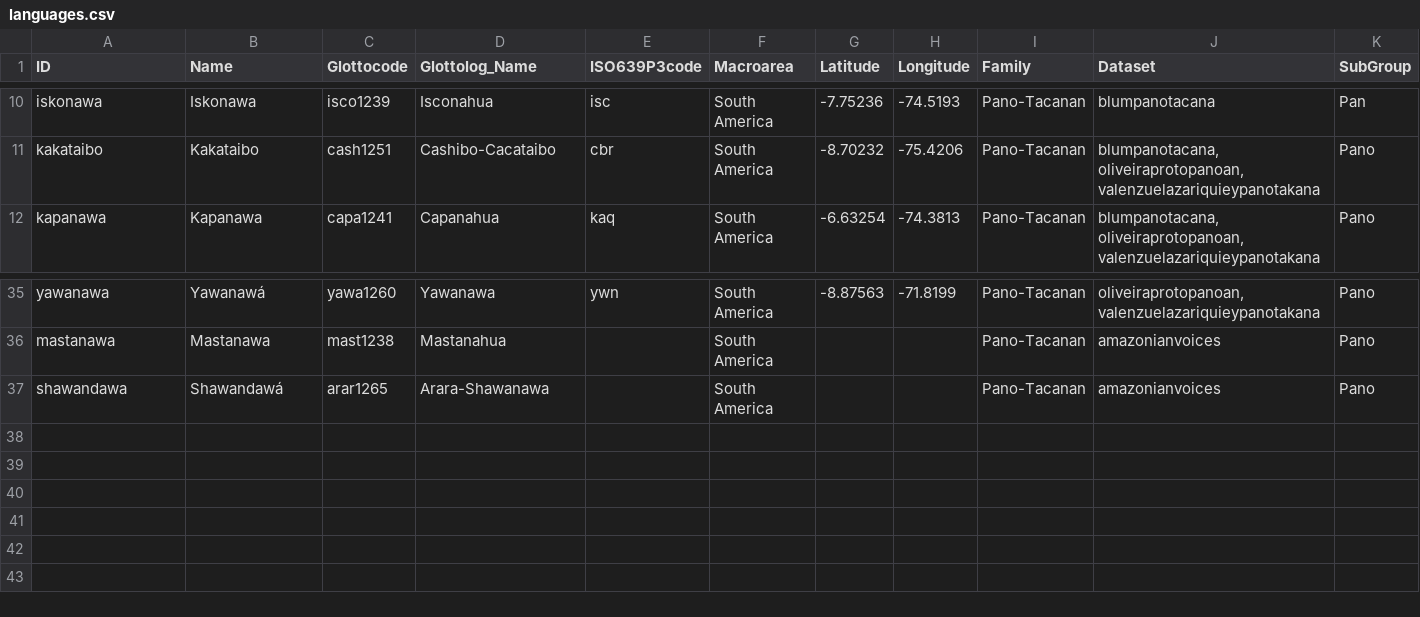
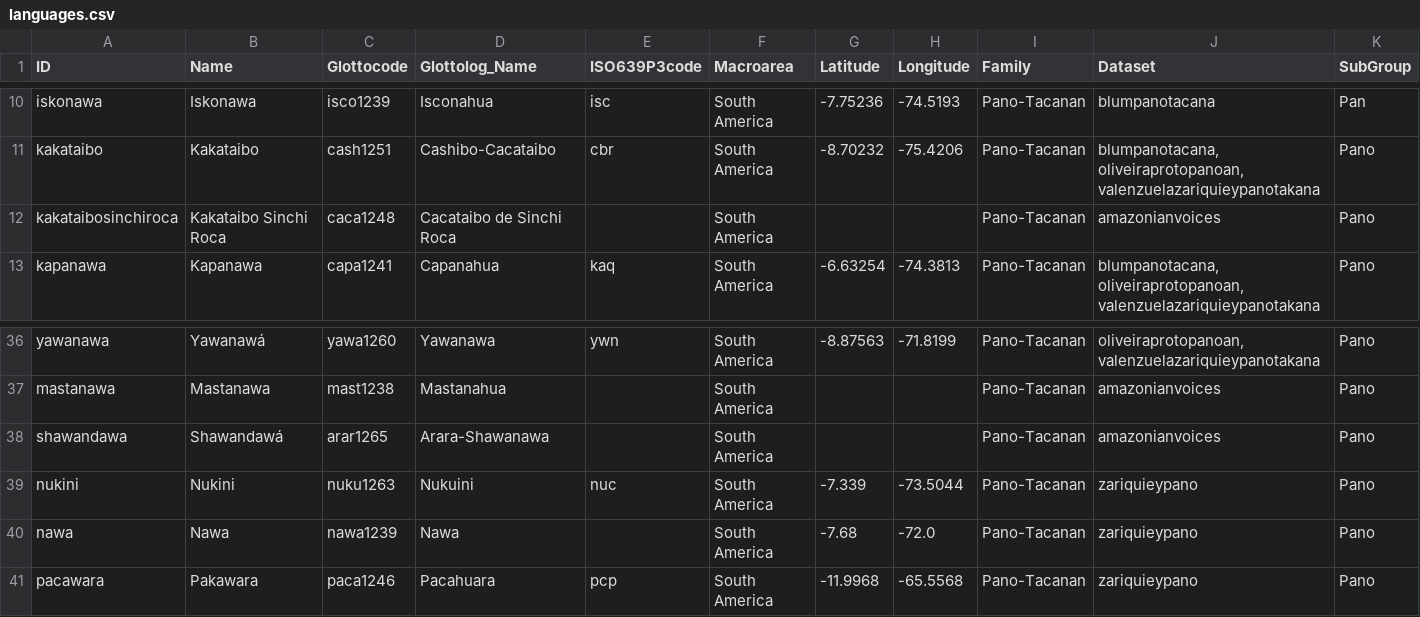
Before and after one commit to pano-takanan-history/protopanotakana, a CSV file: cldf/languages.csv, drawn as a sheet; only a part is shown, gaps mark what is left out.

Commit message:
add from other datasets

```diff
--- a/cldf/languages.csv
+++ b/cldf/languages.csv
@@ -11,2 +11,3 @@ iskonawa,Iskonawa,isco1239,Isconahua,isc,South America,-7.75236,-74.5193,Pano-Ta
 kakataibo,Kakataibo,cash1251,Cashibo-Cacataibo,cbr,South America,-8.70232,-75.4206,Pano-Tacanan,"blumpanotacana, oliveiraprotopanoan, valenzuelazariquieypanotakana",Pano
+kakataibosinchiroca,Kakataibo Sinchi Roca,caca1248,Cacataibo de Sinchi Roca,,South America,,,Pano-Tacanan,amazonianvoices,Pano
 kapanawa,Kapanawa,capa1241,Capanahua,kaq,South America,-6.63254,-74.3813,Pano-Tacanan,"blumpanotacana, oliveiraprotopanoan, valenzuelazariquieypanotakana",Pano
@@ -37 +38,4 @@ mastanawa,Mastanawa,mast1238,Mastanahua,,South America,,,Pano-Tacanan,amazonianv
 shawandawa,Shawandawá,arar1265,Arara-Shawanawa,,South America,,,Pano-Tacanan,amazonianvoices,Pano
+nukini,Nukini,nuku1263,Nukuini,nuc,South America,-7.339,-73.5044,Pano-Tacanan,zariquieypano,Pano
+nawa,Nawa,nawa1239,Nawa,,South America,-7.68,-72.0,Pano-Tacanan,zariquieypano,Pano
+pacawara,Pakawara,paca1246,Pacahuara,pcp,South America,-11.9968,-65.5568,Pano-Tacanan,zariquieypano,Pano
```
Also changed, not shown: etc/languages.tsv, 21 other files.
